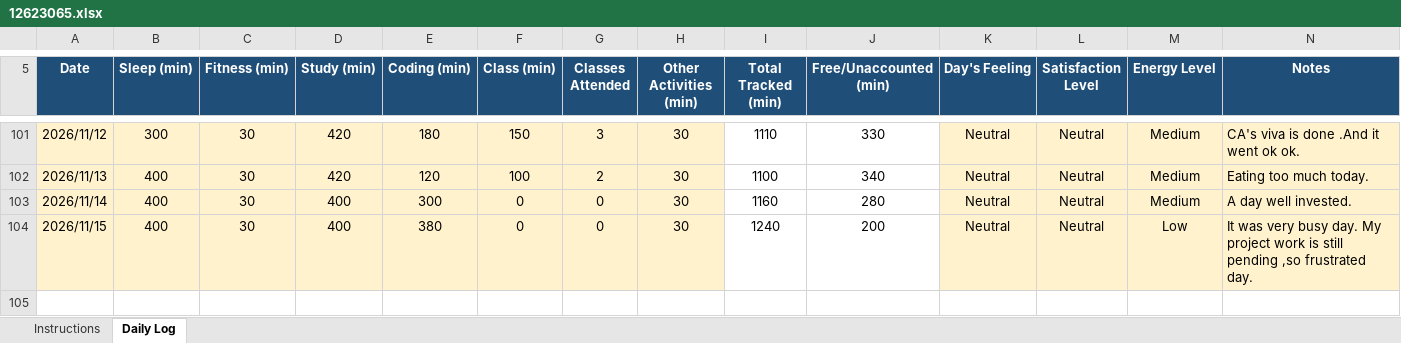
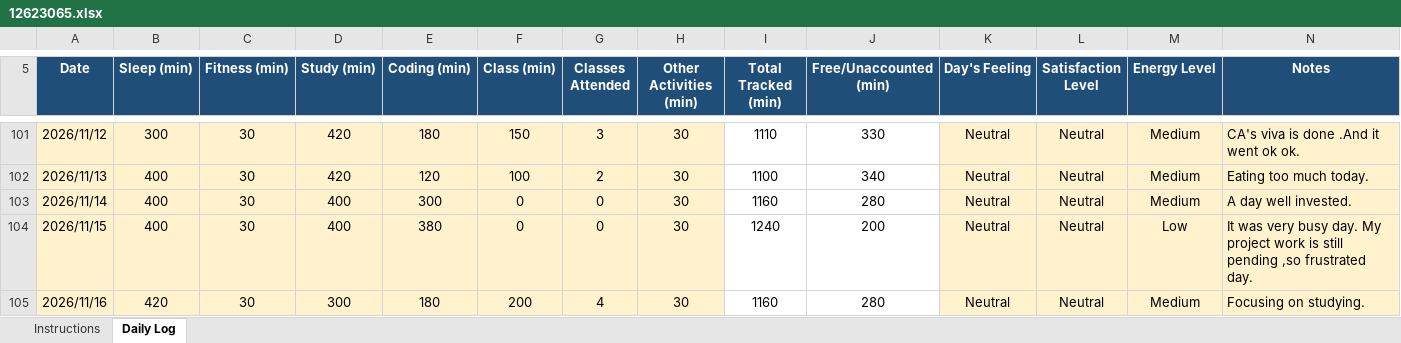
Before and after one commit to litikathakur927-cloud/CAP776, an Excel workbook: 12623065.xlsx, sheet Daily Log, drawn as a sheet; only a part is shown, gaps mark what is left out; values as stored, in another font and other column widths than the file's, no borders; conditional formats not drawn; the diff names each change by its address in the sheet, - before the commit and + after, or states it on an @@ line.

Commit message:
Daily Routine

```diff
--- a/12623065.xlsx (sheet Daily Log)
+++ b/12623065.xlsx (sheet Daily Log)
+row 105: 2026/11/16 | 420 | 30 | 300 | 180 | 200 | 4 | 30 | 1160 | 280 | Neutral | Neutral | Medium | Focusing on studying.
```
